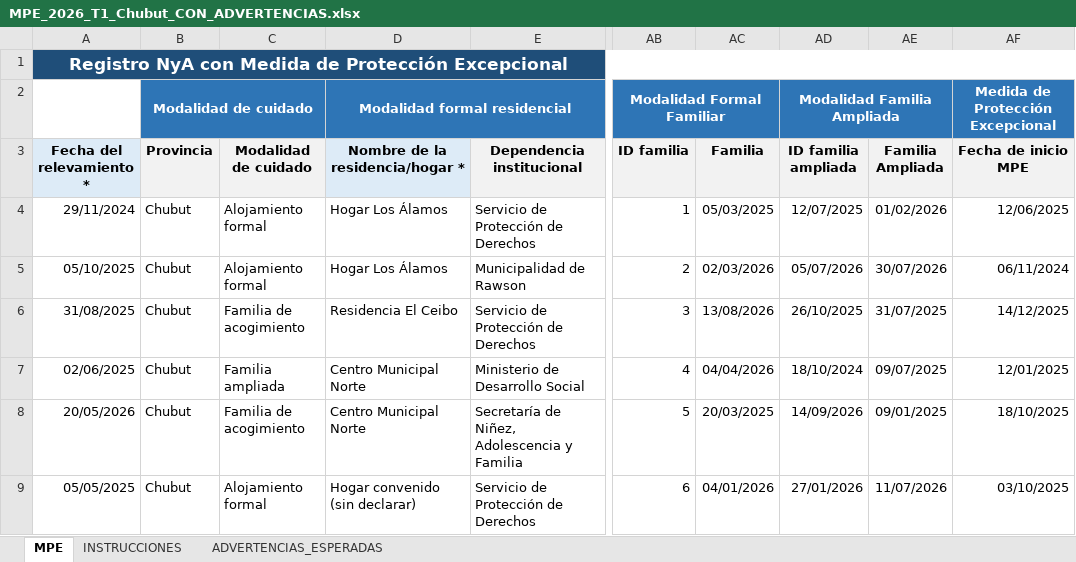
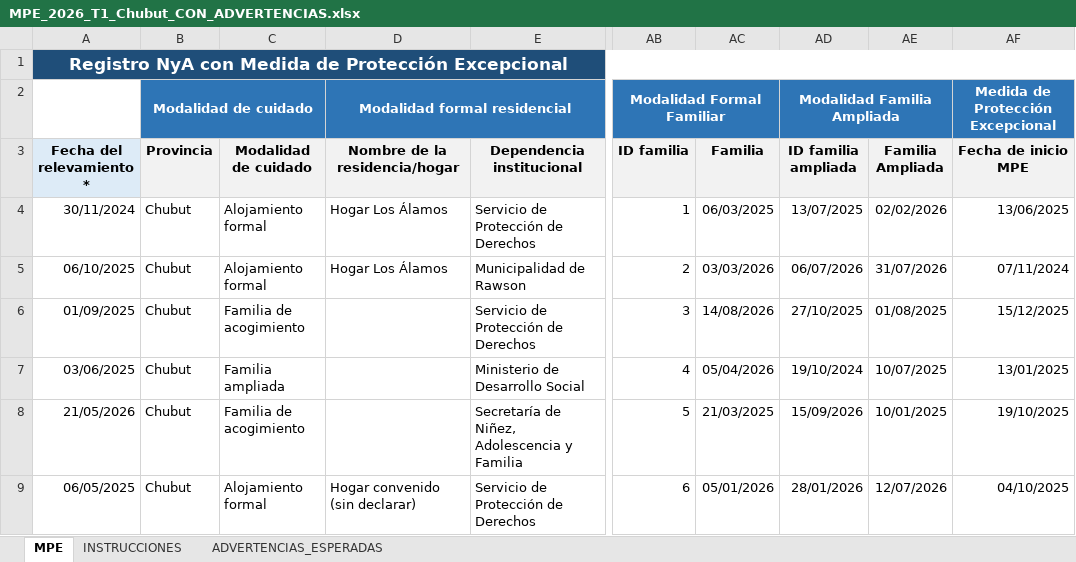
Before and after one commit to dsocial118/Modulo-de-Importaciones-Recurrentes, an Excel workbook: runac/demo/MPE_2026_T1_Chubut_CON_ADVERTENCIAS.xlsx, sheet MPE, drawn as a sheet; only a part is shown, gaps mark what is left out; values as stored, in another font and other column widths than the file's, no borders; the diff covers the shown part only; the diff names each change by its address in the sheet, - before the commit and + after, or states it on an @@ line.

```diff
--- a/runac/demo/MPE_2026_T1_Chubut_CON_ADVERTENCIAS.xlsx (sheet MPE)
+++ b/runac/demo/MPE_2026_T1_Chubut_CON_ADVERTENCIAS.xlsx (sheet MPE)
-D3: Nombre de la residencia/hogar *
+D3: Nombre de la residencia/hogar
-A4 (Fecha del relevamiento *): 29/11/2024
+A4 (Fecha del relevamiento *): 30/11/2024
-AC4 (Familia): 05/03/2025
+AC4 (Familia): 06/03/2025
-AD4 (ID familia ampliada): 12/07/2025
+AD4 (ID familia ampliada): 13/07/2025
-AE4 (Familia Ampliada): 01/02/2026
+AE4 (Familia Ampliada): 02/02/2026
-AF4 (Fecha de inicio MPE): 12/06/2025
+AF4 (Fecha de inicio MPE): 13/06/2025
-A5 (Fecha del relevamiento *): 05/10/2025
+A5 (Fecha del relevamiento *): 06/10/2025
-AC5 (Familia): 02/03/2026
+AC5 (Familia): 03/03/2026
-AD5 (ID familia ampliada): 05/07/2026
+AD5 (ID familia ampliada): 06/07/2026
-AE5 (Familia Ampliada): 30/07/2026
+AE5 (Familia Ampliada): 31/07/2026
-AF5 (Fecha de inicio MPE): 06/11/2024
+AF5 (Fecha de inicio MPE): 07/11/2024
-A6 (Fecha del relevamiento *): 31/08/2025
+A6 (Fecha del relevamiento *): 01/09/2025
-D6 (Nombre de la residencia/hogar): Residencia El Ceibo
+D6 (Nombre de la residencia/hogar): (empty)
-AC6 (Familia): 13/08/2026
+AC6 (Familia): 14/08/2026
-AD6 (ID familia ampliada): 26/10/2025
+AD6 (ID familia ampliada): 27/10/2025
-AE6 (Familia Ampliada): 31/07/2025
+AE6 (Familia Ampliada): 01/08/2025
-AF6 (Fecha de inicio MPE): 14/12/2025
+AF6 (Fecha de inicio MPE): 15/12/2025
-A7 (Fecha del relevamiento *): 02/06/2025
+A7 (Fecha del relevamiento *): 03/06/2025
-D7:D8 (Nombre de la residencia/hogar): Centro Municipal Norte
+D7:D8 (Nombre de la residencia/hogar): (empty)
-AC7 (Familia): 04/04/2026
+AC7 (Familia): 05/04/2026
-AD7 (ID familia ampliada): 18/10/2024
+AD7 (ID familia ampliada): 19/10/2024
-AE7 (Familia Ampliada): 09/07/2025
+AE7 (Familia Ampliada): 10/07/2025
-AF7 (Fecha de inicio MPE): 12/01/2025
+AF7 (Fecha de inicio MPE): 13/01/2025
-A8 (Fecha del relevamiento *): 20/05/2026
+A8 (Fecha del relevamiento *): 21/05/2026
-AC8 (Familia): 20/03/2025
+AC8 (Familia): 21/03/2025
-AD8 (ID familia ampliada): 14/09/2026
+AD8 (ID familia ampliada): 15/09/2026
-AE8 (Familia Ampliada): 09/01/2025
+AE8 (Familia Ampliada): 10/01/2025
-AF8 (Fecha de inicio MPE): 18/10/2025
+AF8 (Fecha de inicio MPE): 19/10/2025
-A9 (Fecha del relevamiento *): 05/05/2025
+A9 (Fecha del relevamiento *): 06/05/2025
-AC9 (Familia): 04/01/2026
+AC9 (Familia): 05/01/2026
-AD9 (ID familia ampliada): 27/01/2026
+AD9 (ID familia ampliada): 28/01/2026
-AE9 (Familia Ampliada): 11/07/2026
+AE9 (Familia Ampliada): 12/07/2026
-AF9 (Fecha de inicio MPE): 03/10/2025
+AF9 (Fecha de inicio MPE): 04/10/2025
```
Also changed, not shown: 137 edited cells elsewhere in this sheet, sheet INSTRUCCIONES, runac/demo/DISP_PENAL_2026_T1_Chubut_CON_ADVERTENCIAS.xlsx, runac/demo/DISP_SCP_2026_T1_Chubut_CON_ADVERTENCIAS.xlsx, 2 other files.
